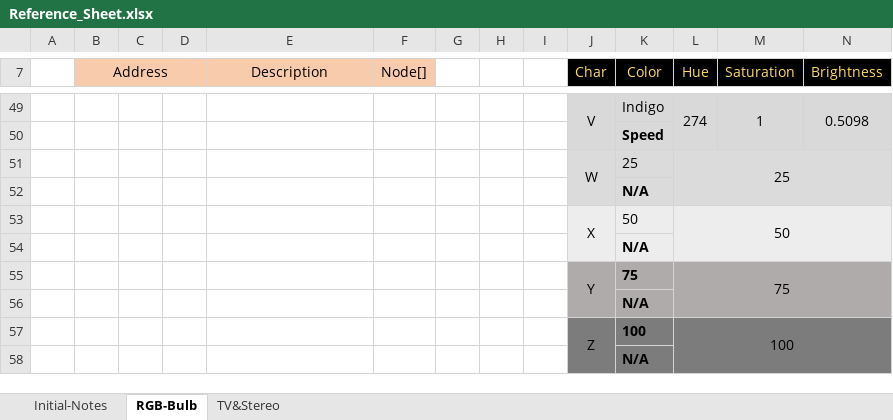
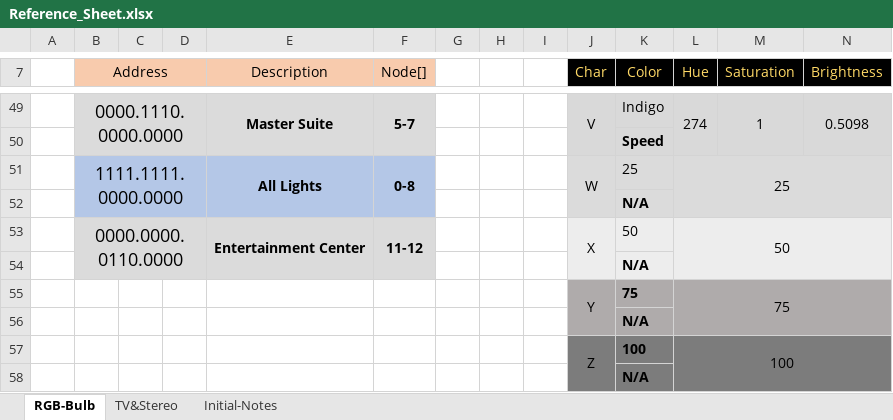
Before and after one commit to ahreed304/RGB-Bulb-Controller, an Excel workbook: Reference/Reference_Sheet.xlsx, sheet RGB-Bulb, drawn as a sheet; only a part is shown, gaps mark what is left out; values as stored, in another font and other column widths than the file's, no borders; the diff covers the shown part only; the diff names each change by its address in the sheet, - before the commit and + after, or states it on an @@ line.

```diff
--- a/Reference/Reference_Sheet.xlsx (sheet RGB-Bulb)
+++ b/Reference/Reference_Sheet.xlsx (sheet RGB-Bulb)
@@ sheet tab order changed: RGB-Bulb | TV&Stereo | Initial-Notes @@
-B49 (Address): (empty)
+B49 (Address): 0000.1110.0000.0000
-B49:F50 fill: none
+B49:F50 fill: #DBDBDB
+B49:D50 merged
-E49 (Description): (empty)
+E49 (Description): Master Suite
+E49:E50 merged
-F49 (Node[]): (empty)
+F49 (Node[]): 5-7
+F49:F50 merged
-B51 (Address): (empty)
+B51 (Address): 1111.1111.0000.0000
-B51:F52 fill: none
+B51:F52 fill: #B4C7E7
+B51:D52 merged
-E51 (Description): (empty)
+E51 (Description): All Lights
+E51:E52 merged
-F51 (Node[]): (empty)
+F51 (Node[]): 0-8
+F51:F52 merged
-B53 (Address): (empty)
+B53 (Address): 0000.0000.0110.0000
-B53:F54 fill: none
+B53:F54 fill: #DBDBDB
+B53:D54 merged
-E53 (Description): (empty)
+E53 (Description): Entertainment Center
+E53:E54 merged
-F53 (Node[]): (empty)
+F53 (Node[]): 11-12
+F53:F54 merged
```
Also changed, not shown: 13 edited cells, cell formats and merged cells elsewhere in this sheet, 1 other file.
